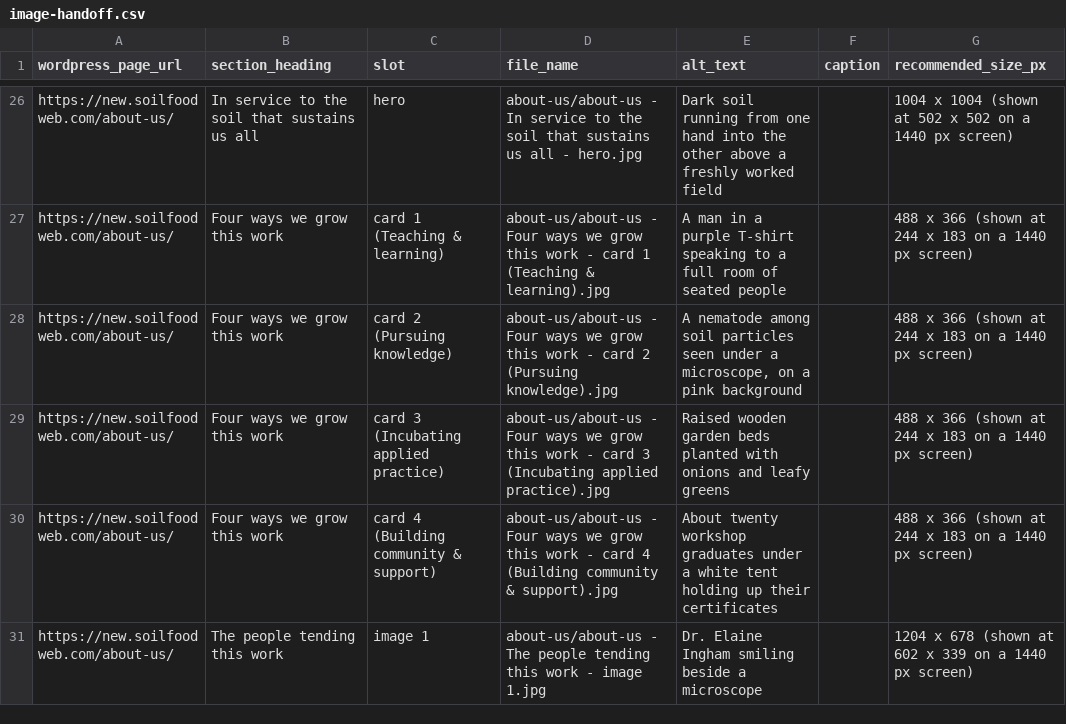
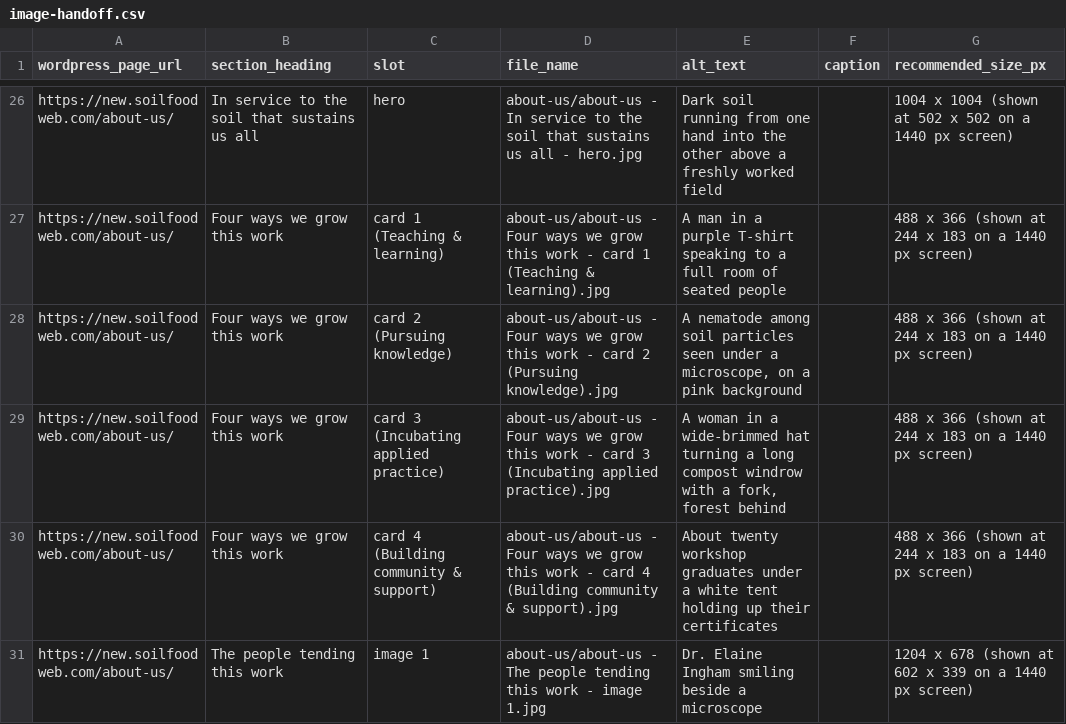
Before and after one commit to linneamoritznyc/final-SFWsite-Linnea, a CSV file: exports/stephanie/image-handoff.csv, drawn as a sheet; only a part is shown, gaps mark what is left out.

```diff
--- a/exports/stephanie/image-handoff.csv
+++ b/exports/stephanie/image-handoff.csv
@@ -28,3 +28,3 @@ https://new.soilfoodweb.com/about-us/,Four ways we grow this work,card 1 (Teachi
 https://new.soilfoodweb.com/about-us/,Four ways we grow this work,card 2 (Pursuing knowledge),about-us/about-us - Four ways we grow this work - card 2 (Pursuing knowledge).jpg,"A nematode among soil particles seen under a microscope, on a pink background",,488 x 366 (shown at 244 x 183 on a 1440 px screen)
-https://new.soilfoodweb.com/about-us/,Four ways we grow this work,card 3 (Incubating applied practice),about-us/about-us - Four ways we grow this work - card 3 (Incubating applied practice).jpg,Raised wooden garden beds planted with onions and leafy greens,,488 x 366 (shown at 244 x 183 on a 1440 px screen)
+https://new.soilfoodweb.com/about-us/,Four ways we grow this work,card 3 (Incubating applied practice),about-us/about-us - Four ways we grow this work - card 3 (Incubating applied practice).jpg,"A woman in a wide-brimmed hat turning a long compost windrow with a fork, forest behind",,488 x 366 (shown at 244 x 183 on a 1440 px screen)
 https://new.soilfoodweb.com/about-us/,Four ways we grow this work,card 4 (Building community & support),about-us/about-us - Four ways we grow this work - card 4 (Building community & support).jpg,About twenty workshop graduates under a white tent holding up their certificates,,488 x 366 (shown at 244 x 183 on a 1440 px screen)
```
Also changed, not shown: 8 other files.
